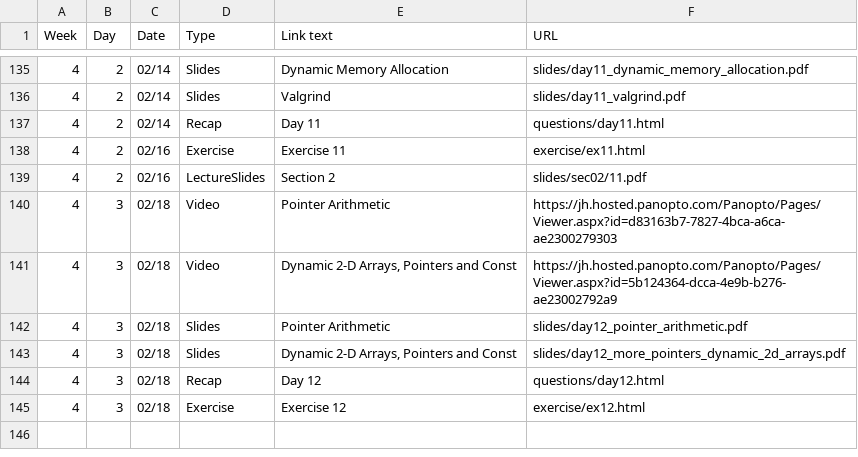
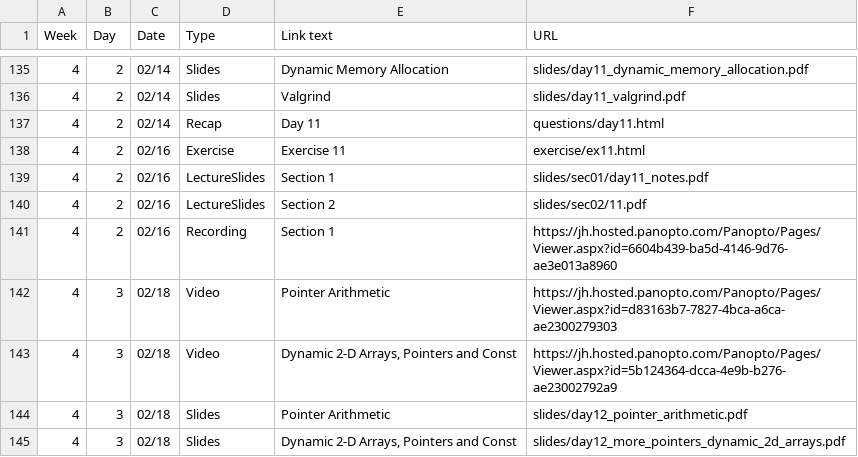
Before and after one commit to jhu-ip/cs220-s22, a CSV file: material.csv, drawn as a sheet; only a part is shown, gaps mark what is left out; the shorter side is filled out with more unchanged rows; the diff names each change by its address in the sheet, - before the commit and + after, or states it on an @@ line.

Commit message:
day 11 stuff for section 01

```diff
--- a/material.csv
+++ b/material.csv
+row 139: 4 | 2 | 02/16 | LectureSlides | Section 1 | slides/sec01/day11_notes.pdf
+row 141: 4 | 2 | 02/16 | Recording | Section 1 | https://jh.hosted.panopto.com/Panopto/Pages/Viewer.aspx?id=6604b439-ba5d-4146-9d76-ae3e013a8960
```
Also changed, not shown: 1 other file.
